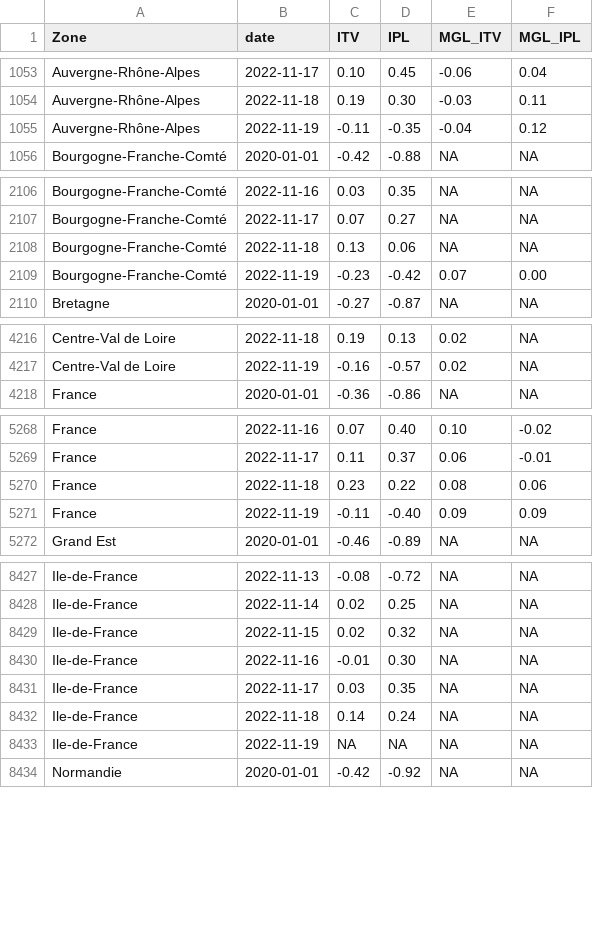
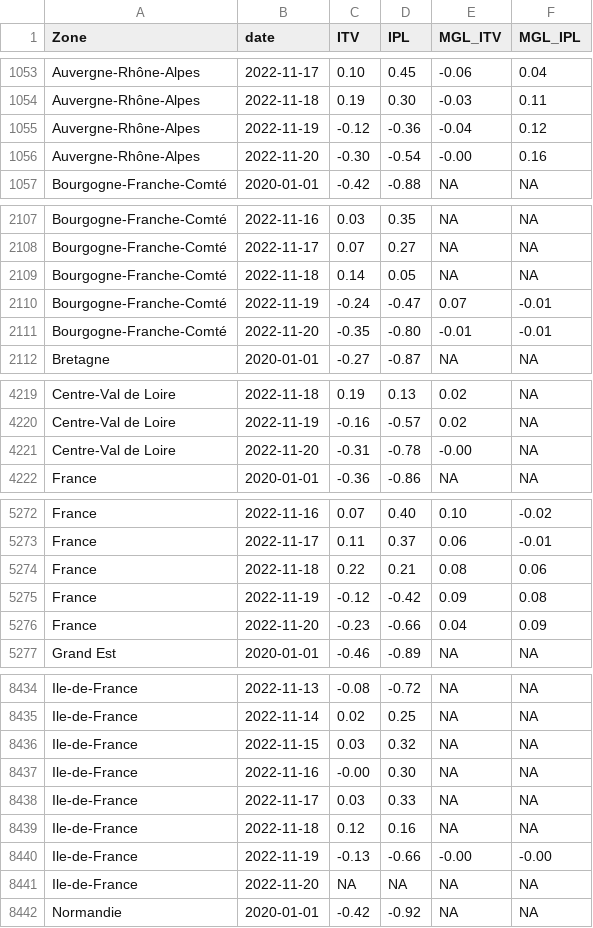
Before and after one commit to CEREMA/data-trafic, a CSV file: fr/latest.csv, drawn as a sheet; only a part is shown, gaps mark what is left out; the diff covers the shown part only.

```diff
--- a/fr/latest.csv
+++ b/fr/latest.csv
@@ -1054,3 +1054,4 @@ Auvergne-Rhône-Alpes,2022-11-17,0.10,0.45,-0.06,0.04
 Auvergne-Rhône-Alpes,2022-11-18,0.19,0.30,-0.03,0.11
-Auvergne-Rhône-Alpes,2022-11-19,-0.11,-0.35,-0.04,0.12
+Auvergne-Rhône-Alpes,2022-11-19,-0.12,-0.36,-0.04,0.12
+Auvergne-Rhône-Alpes,2022-11-20,-0.30,-0.54,-0.00,0.16
 Bourgogne-Franche-Comté,2020-01-01,-0.42,-0.88,NA,NA
@@ -2107,4 +2108,5 @@ Bourgogne-Franche-Comté,2022-11-16,0.03,0.35,NA,NA
 Bourgogne-Franche-Comté,2022-11-17,0.07,0.27,NA,NA
-Bourgogne-Franche-Comté,2022-11-18,0.13,0.06,NA,NA
-Bourgogne-Franche-Comté,2022-11-19,-0.23,-0.42,0.07,0.00
+Bourgogne-Franche-Comté,2022-11-18,0.14,0.05,NA,NA
+Bourgogne-Franche-Comté,2022-11-19,-0.24,-0.47,0.07,-0.01
+Bourgogne-Franche-Comté,2022-11-20,-0.35,-0.80,-0.01,-0.01
 Bretagne,2020-01-01,-0.27,-0.87,NA,NA
@@ -4217,2 +4220,3 @@ Centre-Val de Loire,2022-11-18,0.19,0.13,0.02,NA
 Centre-Val de Loire,2022-11-19,-0.16,-0.57,0.02,NA
+Centre-Val de Loire,2022-11-20,-0.31,-0.78,-0.00,NA
 France,2020-01-01,-0.36,-0.86,NA,NA
@@ -5269,4 +5273,5 @@ France,2022-11-16,0.07,0.40,0.10,-0.02
 France,2022-11-17,0.11,0.37,0.06,-0.01
-France,2022-11-18,0.23,0.22,0.08,0.06
-France,2022-11-19,-0.11,-0.40,0.09,0.09
+France,2022-11-18,0.22,0.21,0.08,0.06
+France,2022-11-19,-0.12,-0.42,0.09,0.08
+France,2022-11-20,-0.23,-0.66,0.04,0.09
 Grand Est,2020-01-01,-0.46,-0.89,NA,NA
@@ -8428,7 +8435,8 @@ Ile-de-France,2022-11-13,-0.08,-0.72,NA,NA
 Ile-de-France,2022-11-14,0.02,0.25,NA,NA
-Ile-de-France,2022-11-15,0.02,0.32,NA,NA
-Ile-de-France,2022-11-16,-0.01,0.30,NA,NA
-Ile-de-France,2022-11-17,0.03,0.35,NA,NA
-Ile-de-France,2022-11-18,0.14,0.24,NA,NA
-Ile-de-France,2022-11-19,NA,NA,NA,NA
+Ile-de-France,2022-11-15,0.03,0.32,NA,NA
+Ile-de-France,2022-11-16,-0.00,0.30,NA,NA
+Ile-de-France,2022-11-17,0.03,0.33,NA,NA
+Ile-de-France,2022-11-18,0.12,0.16,NA,NA
+Ile-de-France,2022-11-19,-0.13,-0.66,-0.00,-0.00
+Ile-de-France,2022-11-20,NA,NA,NA,NA
 Normandie,2020-01-01,-0.42,-0.92,NA,NA
```
Also changed, not shown: 8 added rows and 6 edited cells elsewhere in this file, 2 other files.
